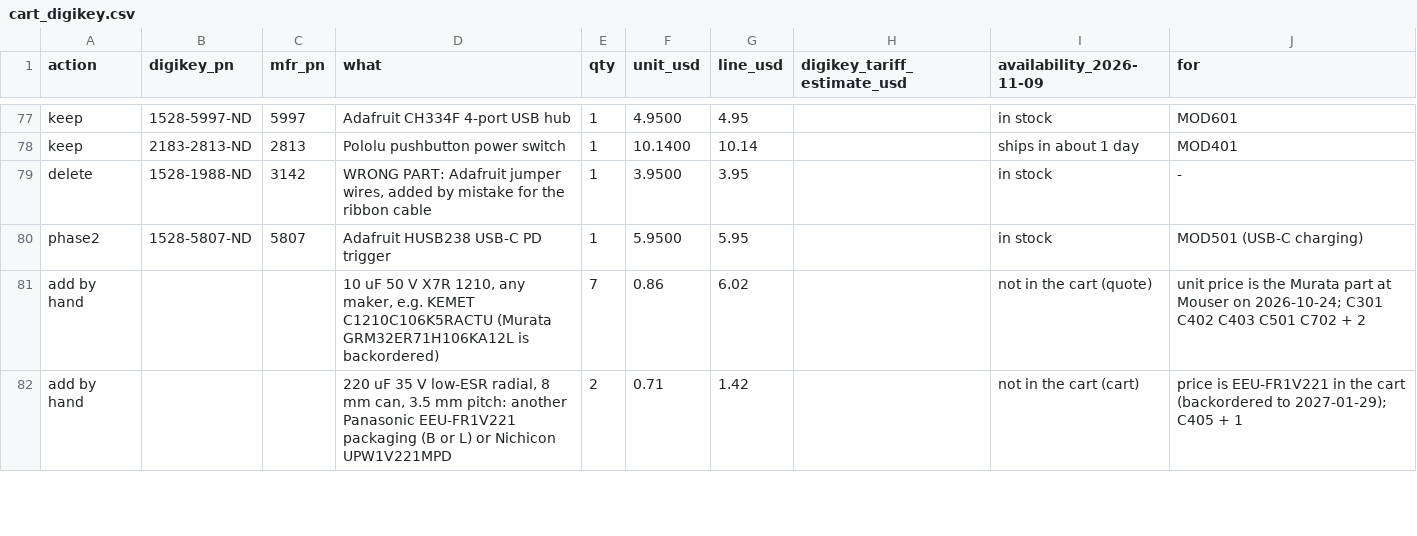
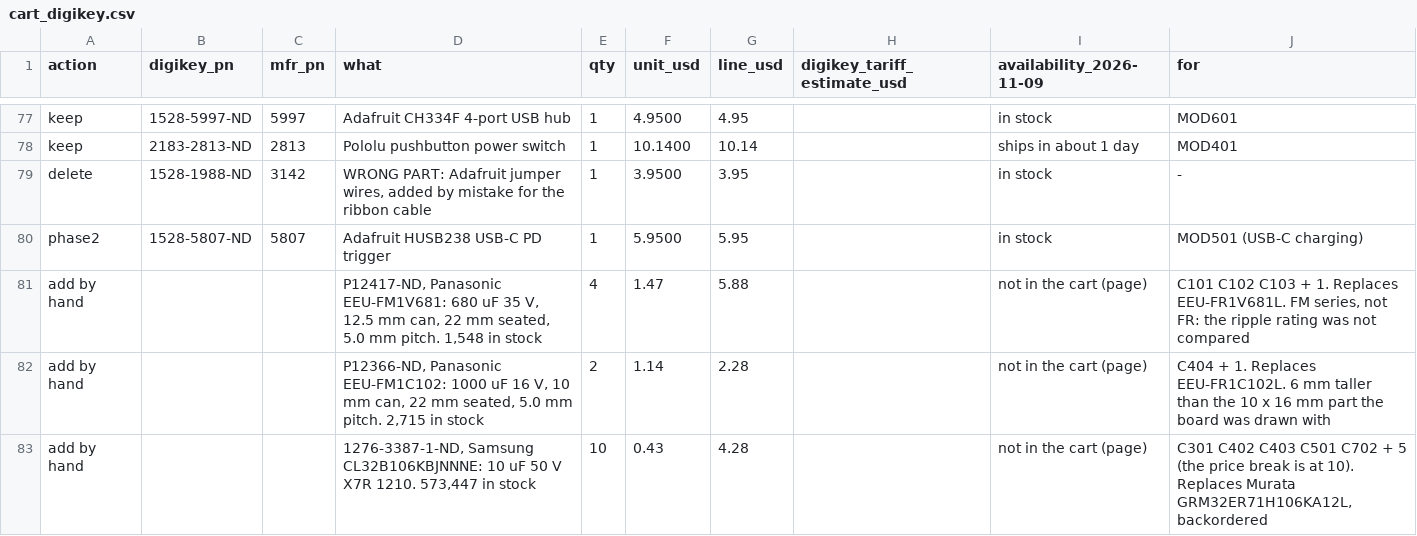
Before and after one commit to AtlasAutoware/car1v2, a CSV file: bom/car1v2/cart_digikey.csv, drawn as a sheet; only a part is shown, gaps mark what is left out; the diff covers the shown part only.

```diff
--- a/bom/car1v2/cart_digikey.csv
+++ b/bom/car1v2/cart_digikey.csv
@@ -80,3 +80,4 @@ delete,1528-1988-ND,3142,"WRONG PART: Adafruit jumper wires, added by mistake fo
 phase2,1528-5807-ND,5807,Adafruit HUSB238 USB-C PD trigger,1,5.9500,5.95,,in stock,MOD501 (USB-C charging)
-add by hand,,,"10 uF 50 V X7R 1210, any maker, e.g. KEMET C1210C106K5RACTU (Murata GRM32ER71H106KA12L is backordered)",7,0.86,6.02,,not in the cart (quote),unit price is the Murata part at Mouser on 2026-10-24; C301 C402 C403 C501 C702 + 2
-add by hand,,,"220 uF 35 V low-ESR radial, 8 mm can, 3.5 mm pitch: another Panasonic EEU-FR1V221 packaging (B or L) or Nichicon UPW1V221MPD",2,0.71,1.42,,not in the cart (cart),price is EEU-FR1V221 in the cart (backordered to 2027-01-29); C405 + 1
+add by hand,,,"P12417-ND, Panasonic EEU-FM1V681: 680 uF 35 V, 12.5 mm can, 22 mm seated, 5.0 mm pitch. 1,548 in stock",4,1.47,5.88,,not in the cart (page),"C101 C102 C103 + 1. Replaces EEU-FR1V681L. FM series, not FR: the ripple rating was not compared"
+add by hand,,,"P12366-ND, Panasonic EEU-FM1C102: 1000 uF 16 V, 10 mm can, 22 mm seated, 5.0 mm pitch. 2,715 in stock",2,1.14,2.28,,not in the cart (page),C404 + 1. Replaces EEU-FR1C102L. 6 mm taller than the 10 x 16 mm part the board was drawn with
+add by hand,,,"1276-3387-1-ND, Samsung CL32B106KBJNNNE: 10 uF 50 V X7R 1210. 573,447 in stock",10,0.43,4.28,,not in the cart (page),"C301 C402 C403 C501 C702 + 5 (the price break is at 10). Replaces Murata GRM32ER71H106KA12L, backordered"
```
Also changed, not shown: 1 added row and 11 edited cells elsewhere in this file, bom/car1v2/cart_other.csv, bom/car1v2/power_board_stage1.csv, 29 other files.
